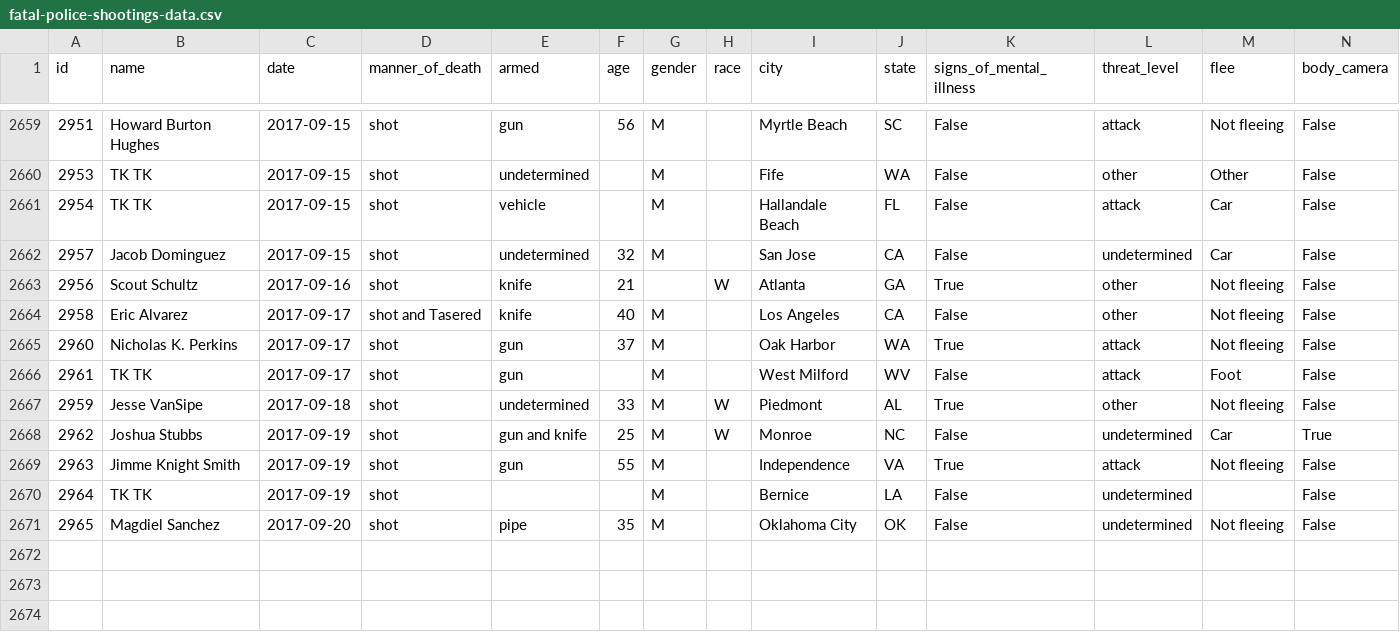
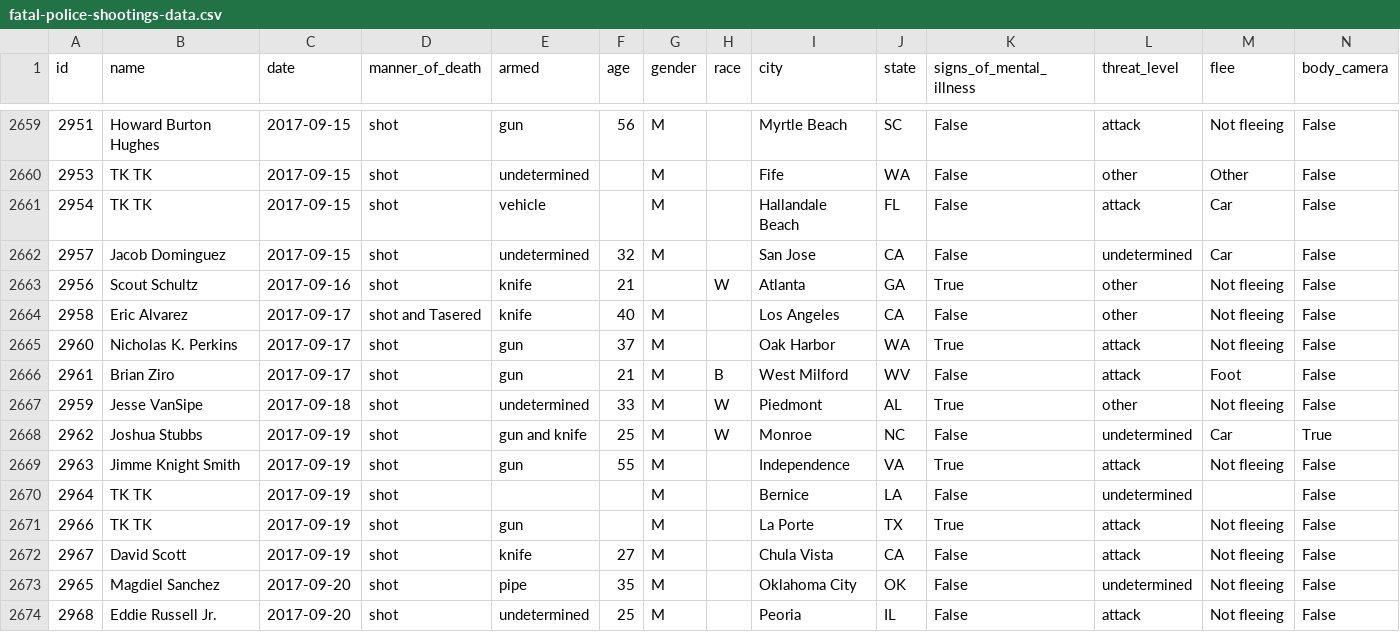
Before and after one commit to washingtonpost/data-police-shootings, a CSV file: fatal-police-shootings-data.csv, drawn as a sheet; only a part is shown, gaps mark what is left out.

Commit message:
2673 people have been shot and killed by police since Jan. 1, 2015.

```diff
--- a/fatal-police-shootings-data.csv
+++ b/fatal-police-shootings-data.csv
@@ -2665,3 +2665,3 @@ id,name,date,manner_of_death,armed,age,gender,race,city,state,signs_of_mental_il
 2960,Nicholas K. Perkins,2017-09-17,shot,gun,37,M,,Oak Harbor,WA,True,attack,Not fleeing,False
-2961,TK TK,2017-09-17,shot,gun,,M,,West Milford,WV,False,attack,Foot,False
+2961,Brian Ziro,2017-09-17,shot,gun,21,M,B,West Milford,WV,False,attack,Foot,False
 2959,Jesse VanSipe,2017-09-18,shot,undetermined,33,M,W,Piedmont,AL,True,other,Not fleeing,False
@@ -2670,2 +2670,5 @@ id,name,date,manner_of_death,armed,age,gender,race,city,state,signs_of_mental_il
 2964,TK TK,2017-09-19,shot,,,M,,Bernice,LA,False,undetermined,,False
+2966,TK TK,2017-09-19,shot,gun,,M,,La Porte,TX,True,attack,Not fleeing,False
+2967,David Scott,2017-09-19,shot,knife,27,M,,Chula Vista,CA,False,attack,Not fleeing,False
 2965,Magdiel Sanchez,2017-09-20,shot,pipe,35,M,,Oklahoma City,OK,False,undetermined,Not fleeing,False
+2968,Eddie Russell Jr.,2017-09-20,shot,undetermined,25,M,,Peoria,IL,False,attack,Not fleeing,False
```
